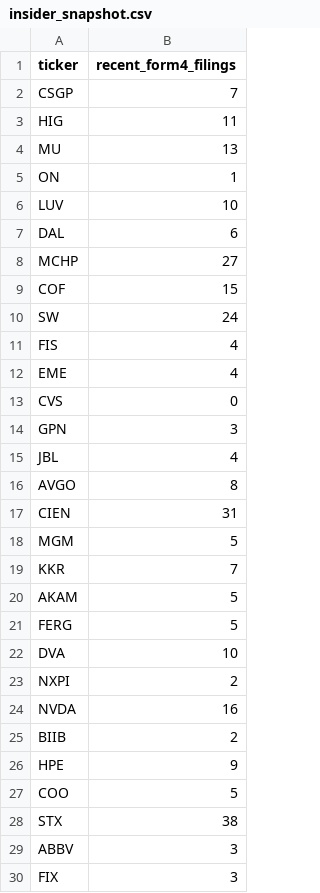
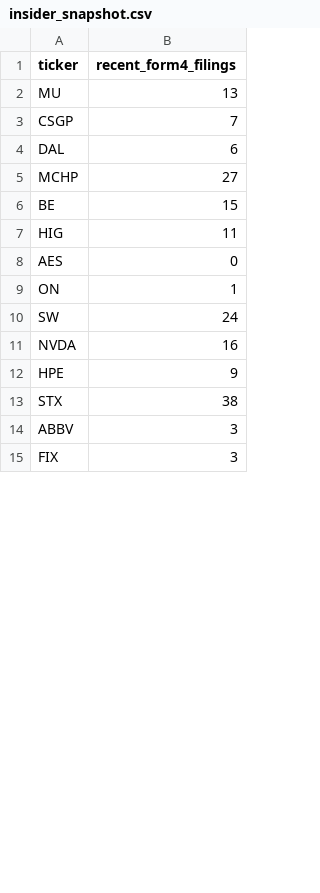
Before and after one commit to isaiahdm792-alt/stock--screener, a CSV file: insider_snapshot.csv, drawn as a sheet; only a part is shown; the diff covers the shown part only.

```diff
--- a/insider_snapshot.csv
+++ b/insider_snapshot.csv
@@ -1,28 +1,13 @@
 ticker,recent_form4_filings
+MU,13
 CSGP,7
-HIG,11
-MU,13
-ON,1
-LUV,10
 DAL,6
 MCHP,27
-COF,15
+BE,15
+HIG,11
+AES,0
+ON,1
 SW,24
-FIS,4
-EME,4
-CVS,0
-GPN,3
-JBL,4
-AVGO,8
-CIEN,31
-MGM,5
-KKR,7
-AKAM,5
-FERG,5
-DVA,10
-NXPI,2
 NVDA,16
-BIIB,2
 HPE,9
-COO,5
 STX,38
```
Also changed, not shown: 11 added rows and 1 edited cell elsewhere in this file, fundamentals_snapshot.csv, sentiment_snapshot.csv, 3 other files.
